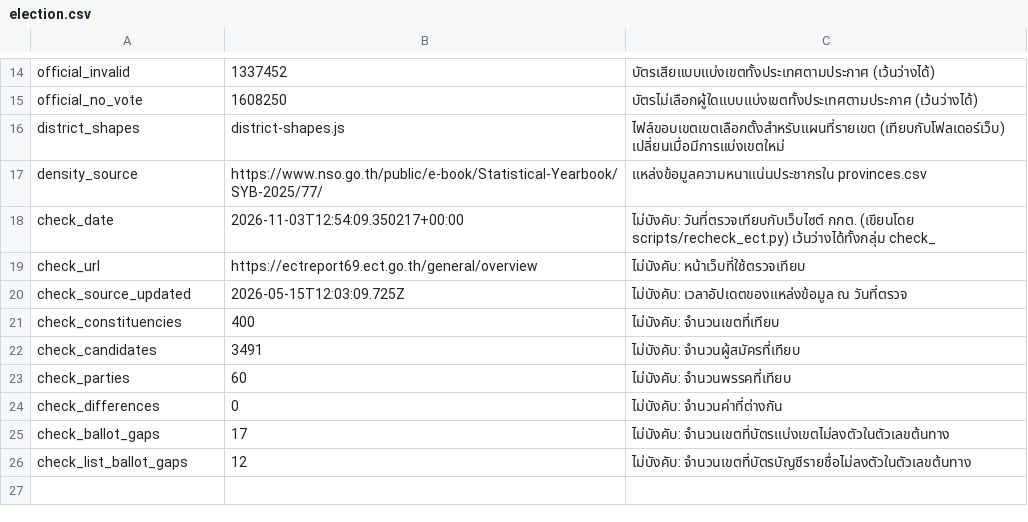
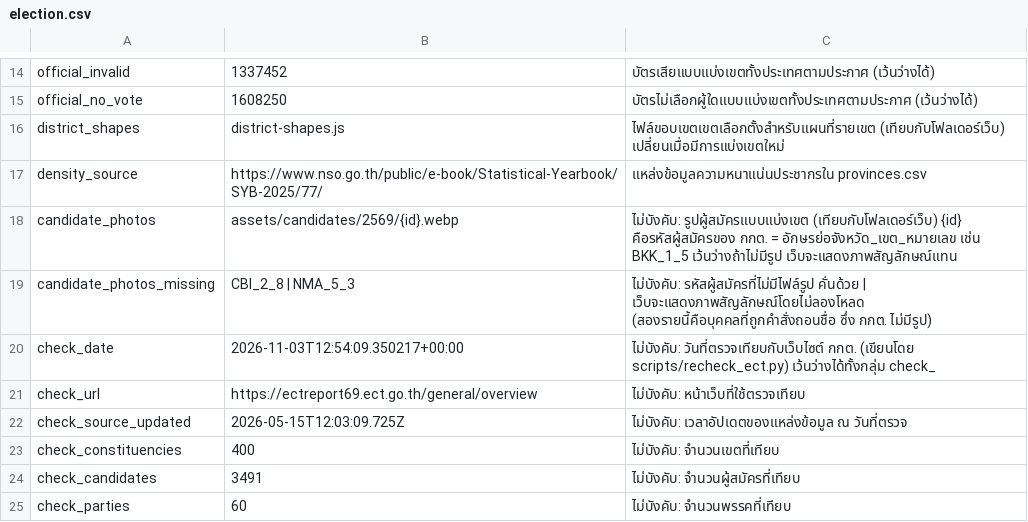
Before and after one commit to jjpeechaphand/election69, a CSV file: data/2569/election.csv, drawn as a sheet; only a part is shown, gaps mark what is left out; the shorter side is filled out with more unchanged rows.

Commit message:
Add candidate photo settings to election.csv

```diff
--- a/data/2569/election.csv
+++ b/data/2569/election.csv
@@ -17,2 +17,4 @@ district_shapes,district-shapes.js,ไฟล์ขอบเขตเขตเล
 density_source,https://www.nso.go.th/public/e-book/Statistical-Yearbook/SYB-2025/77/,แหล่งข้อมูลความหนาแน่นประชากรใน provinces.csv
+candidate_photos,assets/candidates/2569/{id}.webp,"ไม่บังคับ: รูปผู้สมัครแบบแบ่งเขต (เทียบกับโฟลเดอร์เว็บ) {id} คือรหัสผู้สมัครของ กกต. = อักษรย่อจังหวัด_เขต_หมายเลข เช่น BKK_1_5 เว้นว่างถ้าไม่มีรูป เว็บจะแสดงภาพสัญลักษณ์แทน"
+candidate_photos_missing,CBI_2_8 | NMA_5_3,"ไม่บังคับ: รหัสผู้สมัครที่ไม่มีไฟล์รูป คั่นด้วย | เว็บจะแสดงภาพสัญลักษณ์โดยไม่ลองโหลด (สองรายนี้คือบุคคลที่ถูกคำสั่งถอนชื่อ ซึ่ง กกต. ไม่มีรูป)"
 check_date,2026-11-03T12:54:09.350217+00:00,ไม่บังคับ: วันที่ตรวจเทียบกับเว็บไซต์ กกต. (เขียนโดย scripts/recheck_ect.py) เว้นว่างได้ทั้งกลุ่ม check_
```
